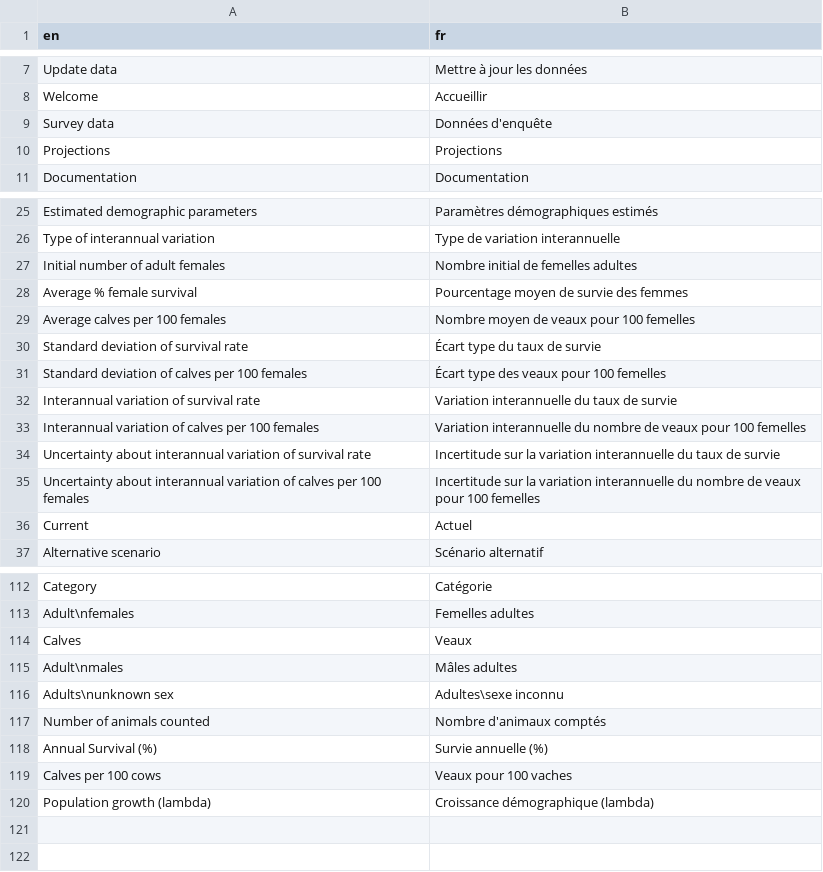
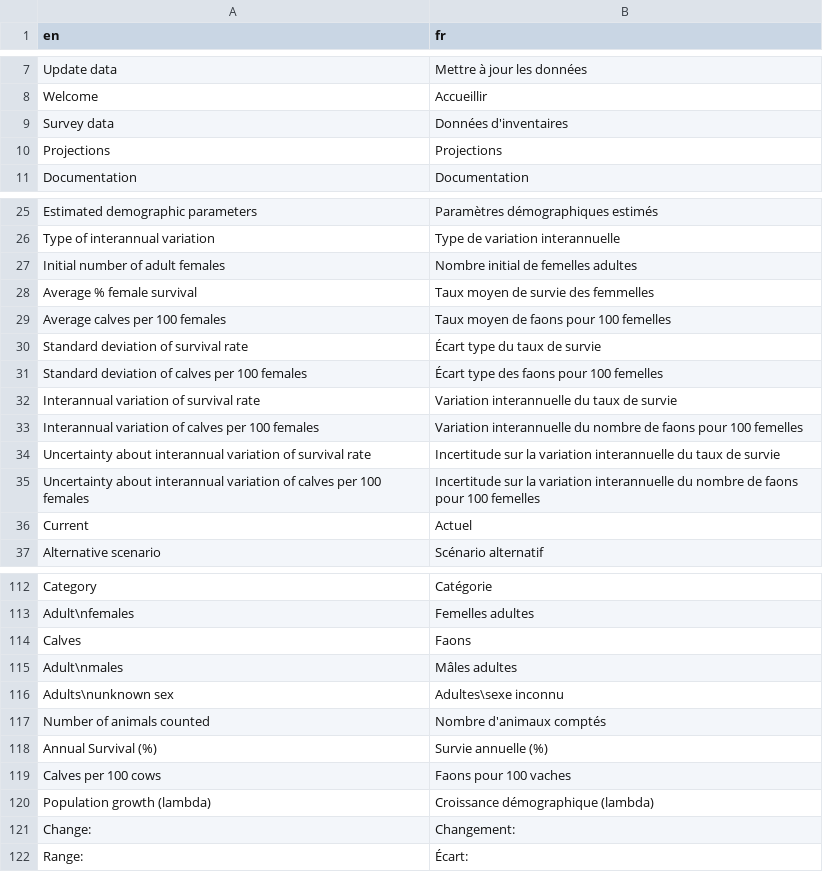
Before and after one commit to LandSciTech/CaribouDemographyBasicApp, a CSV file: inst/extdata/translations/translation_fr.csv, drawn as a sheet; only a part is shown, gaps mark what is left out; the diff covers the shown part only.

```diff
--- a/inst/extdata/translations/translation_fr.csv
+++ b/inst/extdata/translations/translation_fr.csv
@@ -8,3 +8,3 @@ Update data,Mettre à jour les données
 Welcome,Accueillir
-Survey data,Données d'enquête
+Survey data,Données d'inventaires
 Projections,Projections
@@ -27,10 +27,10 @@ Type of interannual variation,Type de variation interannuelle
 Initial number of adult females,Nombre initial de femelles adultes
-Average % female survival,Pourcentage moyen de survie des femmes
-Average calves per 100 females,Nombre moyen de veaux pour 100 femelles
+Average % female survival,Taux moyen de survie des femmelles
+Average calves per 100 females,Taux moyen de faons pour 100 femelles
 Standard deviation of survival rate,Écart type du taux de survie
-Standard deviation of calves per 100 females,Écart type des veaux pour 100 femelles
+Standard deviation of calves per 100 females,Écart type des faons pour 100 femelles
 Interannual variation of survival rate,Variation interannuelle du taux de survie
-Interannual variation of calves per 100 females,Variation interannuelle du nombre de veaux pour 100 femelles
+Interannual variation of calves per 100 females,Variation interannuelle du nombre de faons pour 100 femelles
 Uncertainty about interannual variation of survival rate,Incertitude sur la variation interannuelle du taux de survie
-Uncertainty about interannual variation of calves per 100 females,Incertitude sur la variation interannuelle du nombre de veaux pour 100 femelles
+Uncertainty about interannual variation of calves per 100 females,Incertitude sur la variation interannuelle du nombre de faons pour 100 femelles
 Current,Actuel
@@ -113,3 +113,3 @@ Category,Catégorie
 Adult\nfemales,Femelles adultes
-Calves,Veaux
+Calves,Faons
 Adult\nmales,Mâles adultes
@@ -118,3 +118,5 @@ Number of animals counted,Nombre d'animaux comptés
 Annual Survival (%),Survie annuelle (%)
-Calves per 100 cows,Veaux pour 100 vaches
+Calves per 100 cows,Faons pour 100 vaches
 Population growth (lambda),Croissance démographique (lambda)
+Change:,Changement:
+Range:,Écart:
```
Also changed, not shown: 14 edited cells elsewhere in this file, inst/extdata/temp_pop_file_local.csv, 1 other file.
